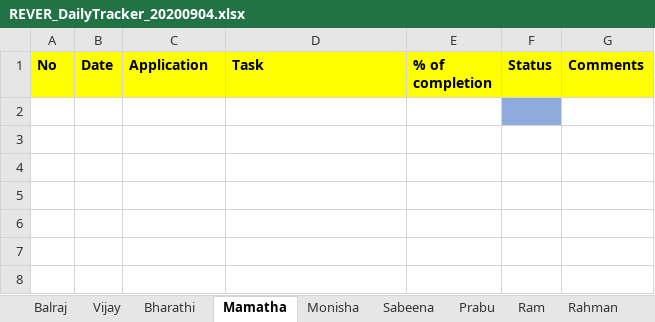
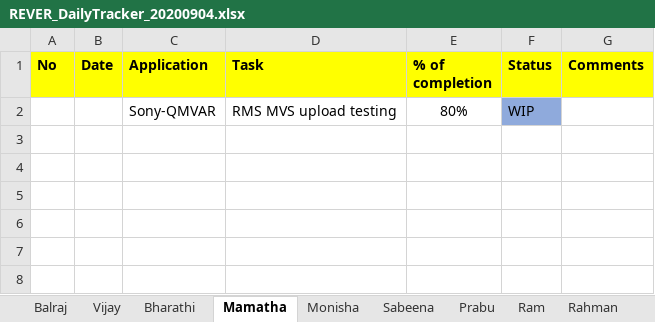
Before and after one commit to tcbalaji/DailyTracker, an Excel workbook: REVER_DailyTracker_20200904.xlsx, sheet Mamatha, drawn as a sheet; only a part is shown; values as stored, in another font and other column widths than the file's, no borders; the diff names each change by its address in the sheet, - before the commit and + after, or states it on an @@ line.

```diff
--- a/REVER_DailyTracker_20200904.xlsx (sheet Mamatha)
+++ b/REVER_DailyTracker_20200904.xlsx (sheet Mamatha)
-row 2: (empty)
+row 2:  |  | Sony-QMVAR | RMS MVS upload testing | 80% | WIP
```
Also changed, not shown: REVER_DailyTracker_20200907.xlsx.
